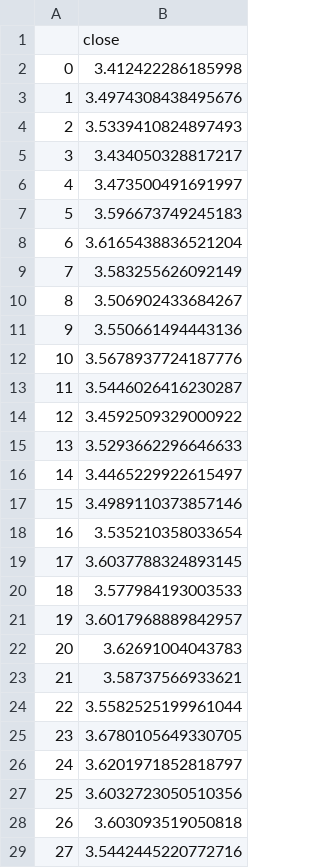
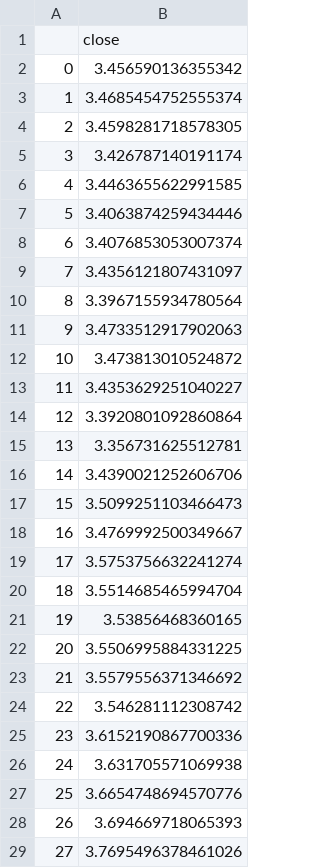
Before and after one commit to ShuranXu/Corn-Price-Predicter, a CSV file: Resources/daily_forecast.csv, drawn as a sheet; only a part is shown; the diff covers the shown part only.

Commit message:
updated algo  trading with forecasted 2021 data

```diff
--- a/Resources/daily_forecast.csv
+++ b/Resources/daily_forecast.csv
@@ -1,29 +1,29 @@
 ,close
-0,3.412422286185998
-1,3.4974308438495676
-2,3.5339410824897493
-3,3.434050328817217
-4,3.473500491691997
-5,3.596673749245183
-6,3.6165438836521204
-7,3.583255626092149
-8,3.506902433684267
-9,3.550661494443136
-10,3.5678937724187776
-11,3.5446026416230287
-12,3.4592509329000922
-13,3.5293662296646633
-14,3.4465229922615497
-15,3.4989110373857146
-16,3.535210358033654
-17,3.6037788324893145
-18,3.577984193003533
-19,3.6017968889842957
-20,3.62691004043783
-21,3.58737566933621
-22,3.5582525199961044
-23,3.6780105649330705
-24,3.6201971852818797
-25,3.6032723050510356
-26,3.603093519050818
-27,3.5442445220772716
+0,3.456590136355342
+1,3.4685454752555374
+2,3.4598281718578305
+3,3.426787140191174
+4,3.4463655622991585
+5,3.4063874259434446
+6,3.4076853053007374
+7,3.4356121807431097
+8,3.3967155934780564
+9,3.4733512917902063
+10,3.473813010524872
+11,3.4353629251040227
+12,3.3920801092860864
+13,3.356731625512781
+14,3.4390021252606706
+15,3.5099251103466473
+16,3.4769992500349667
+17,3.5753756632241274
+18,3.5514685465994704
+19,3.53856468360165
+20,3.5506995884331225
+21,3.5579556371346692
+22,3.546281112308742
+23,3.6152190867700336
+24,3.631705571069938
+25,3.6654748694570776
+26,3.694669718065393
+27,3.7695496378461026
```
Also changed, not shown: 62 edited cells elsewhere in this file, 1 other file.
